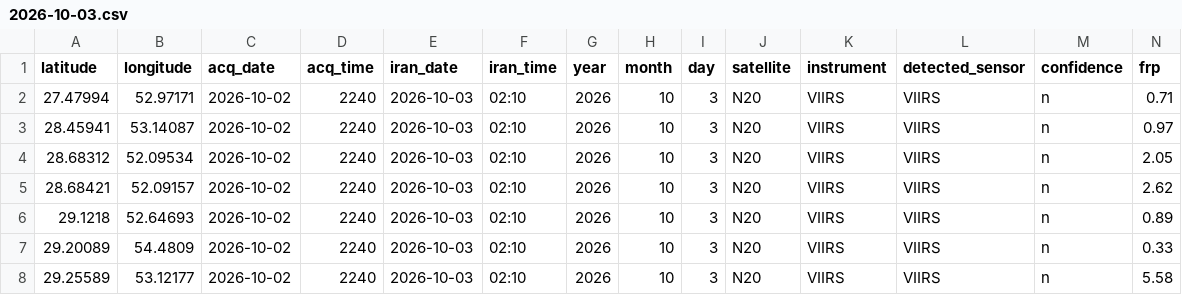
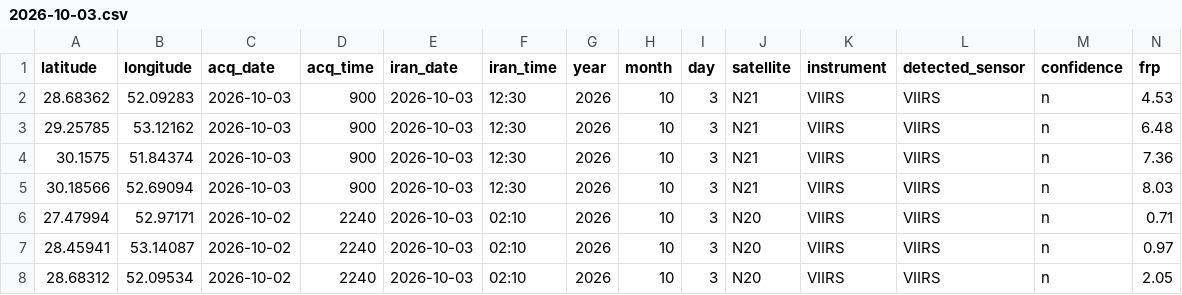
Before and after one commit to hashempoorsadegh214-prog/FARS-FIRE-SENTINEL, a CSV file: archive/2026-10-03.csv, drawn as a sheet; only a part is shown; the shorter side is filled out with more unchanged rows; rows hold the shown columns only; the diff names each change by its address in the sheet, - before the commit and + after, or states it on an @@ line.

```diff
--- a/archive/2026-10-03.csv
+++ b/archive/2026-10-03.csv
+row 2: 28.68362 | 52.09283 | 2026-10-03 | 900 | 2026-10-03 | 12:30 | 2026 | 10 | 3 | N21 | VIIRS | VIIRS | n | 4.53
+row 3: 29.25785 | 53.12162 | 2026-10-03 | 900 | 2026-10-03 | 12:30 | 2026 | 10 | 3 | N21 | VIIRS | VIIRS | n | 6.48
+row 4: 30.1575 | 51.84374 | 2026-10-03 | 900 | 2026-10-03 | 12:30 | 2026 | 10 | 3 | N21 | VIIRS | VIIRS | n | 7.36
+row 5: 30.18566 | 52.69094 | 2026-10-03 | 900 | 2026-10-03 | 12:30 | 2026 | 10 | 3 | N21 | VIIRS | VIIRS | n | 8.03
```
Also changed, not shown: fires.csv, 2 other files.
